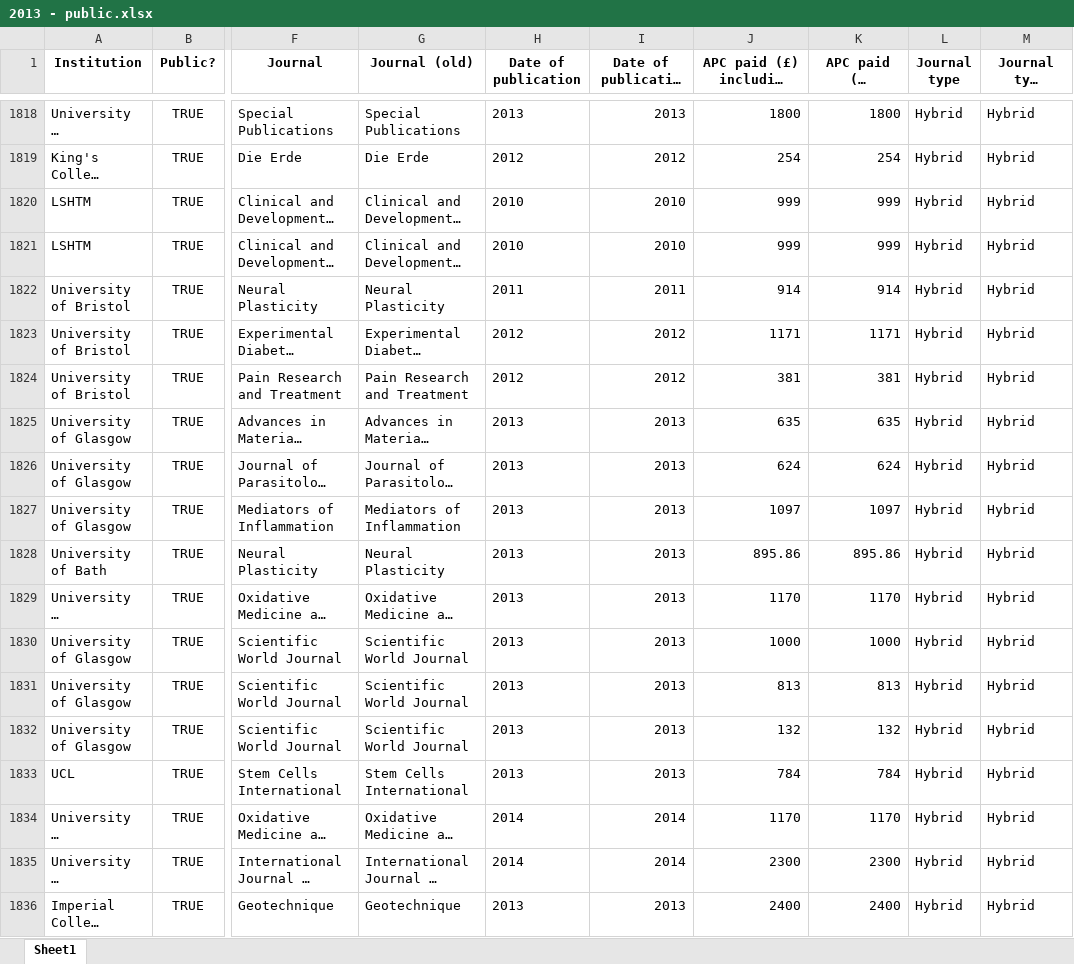
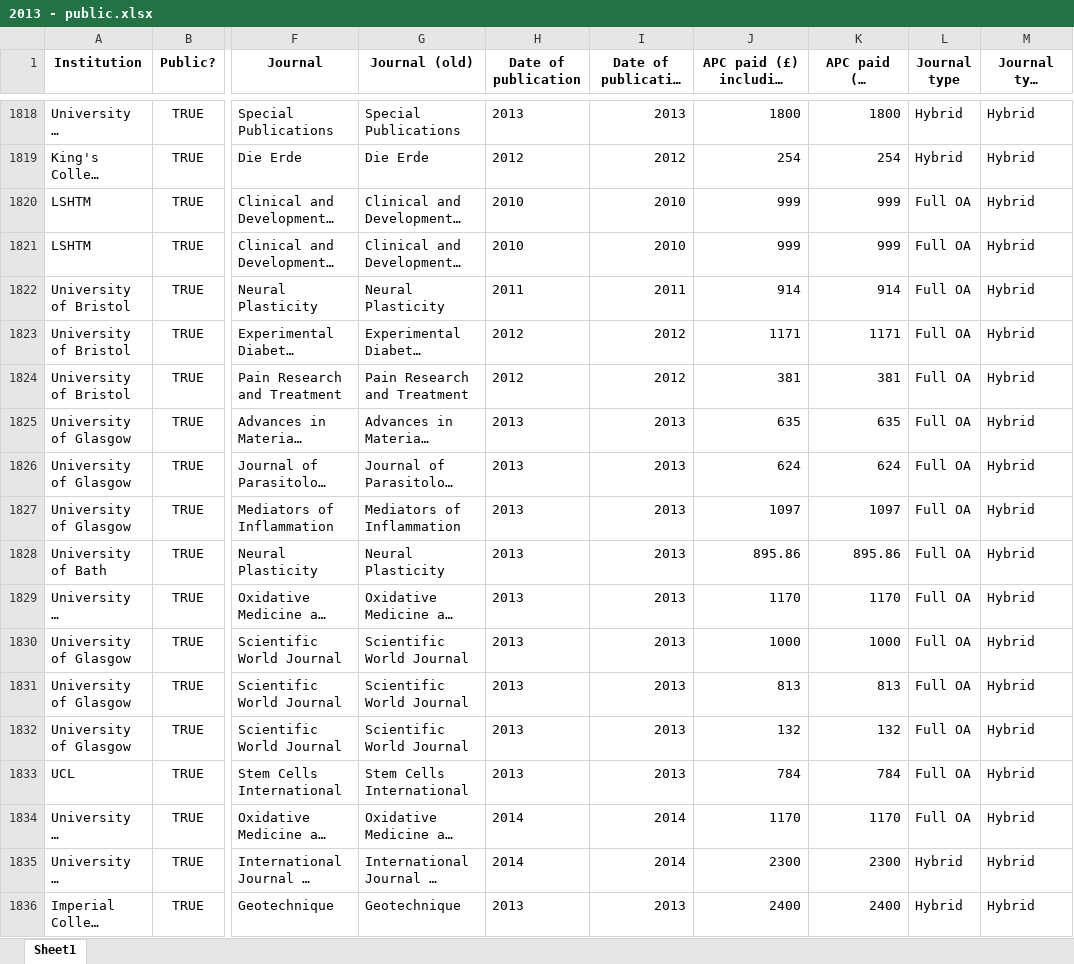
Before and after one commit to kshamash/Article-processing-charges, an Excel workbook: Data/2013 - public.xlsx, sheet Sheet1, drawn as a sheet; only a part is shown, gaps mark what is left out; long unchanged cells end in …; values as stored, in another font and other column widths than the file's, no borders; the diff names each change by its address in the sheet, - before the commit and + after, or states it on an @@ line.

```diff
--- a/Data/2013 - public.xlsx (sheet Sheet1)
+++ b/Data/2013 - public.xlsx (sheet Sheet1)
-L1820:L1834 (Journal type): Hybrid
+L1820:L1834 (Journal type): Full OA
```
Also changed, not shown: 3 other files.
